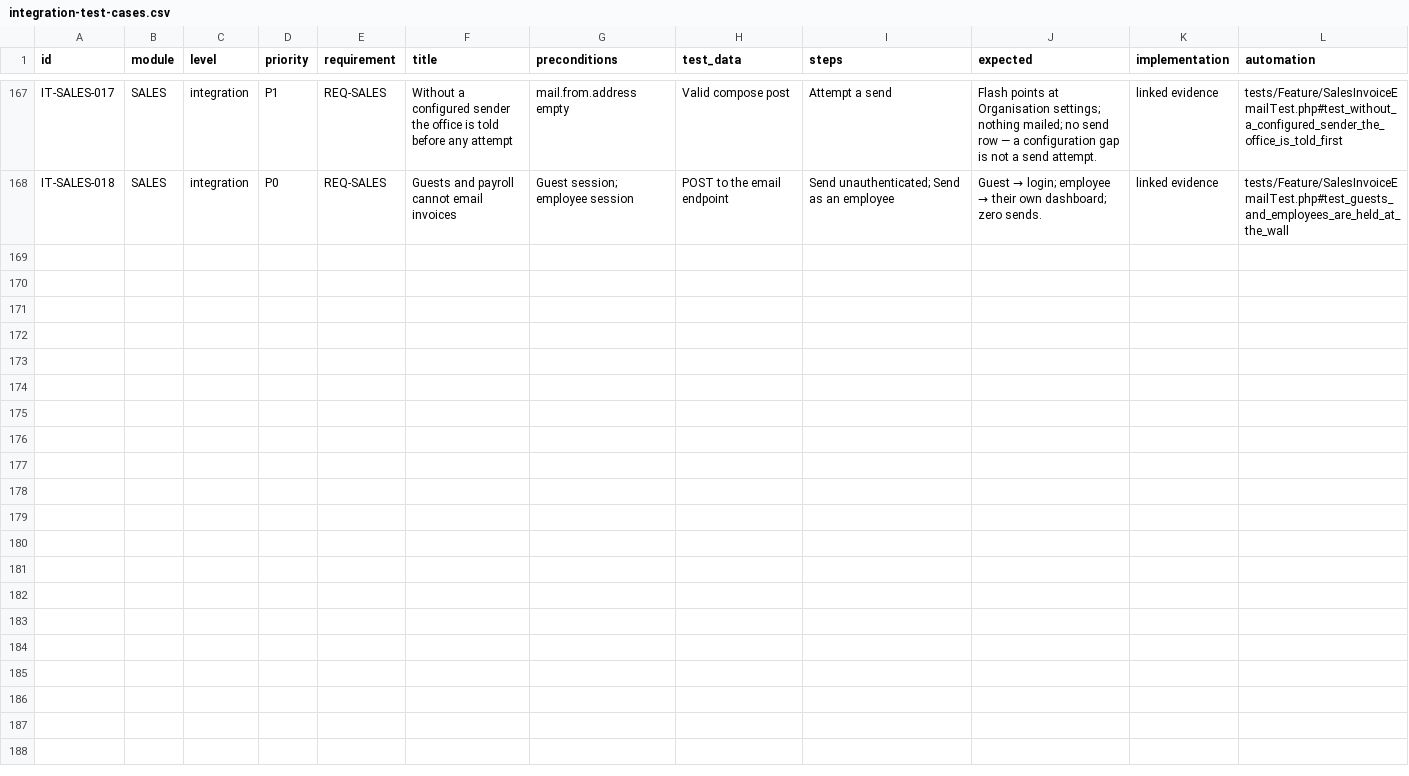
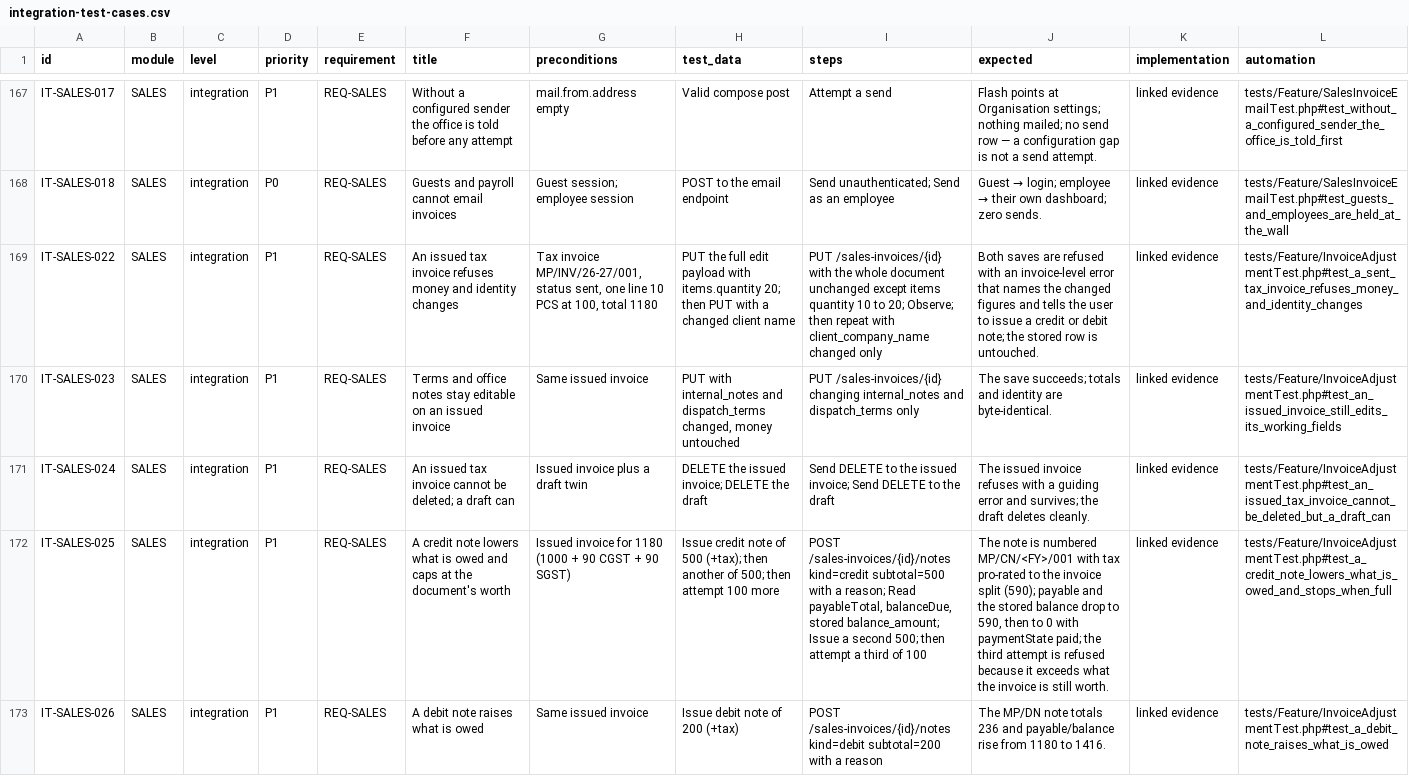
Before and after one commit to hardiskbohra/misspack-erp, a CSV file: docs/testing/integration-test-cases.csv, drawn as a sheet; only a part is shown, gaps mark what is left out; the diff covers the shown part only; the diff names each change by its address in the sheet, - before the commit and + after, or states it on an @@ line.

Commit message:
sales invoices: corrections are documents, not edits (audit §3.5 P1)
An issued tax invoice becomes a legal document:

- app/Services/SalesInvoiceAdjustment::assertMoneyFieldsUnchanged refuses any
  update that moves number, client identity, billing address, GSTIN, place of
  supply, GST split, currency, invoice date, charges, the opening receipt or a
  saved line on an issued tax invoice, naming exactly what moved and telling
  the user to issue a note instead. assertDeletable refuses deleting one.
  Drafts, proformas and the working fields (terms, notes, transport, portal,
  due date) stay editable.
- Credit notes lower, debit notes raise, what the client owes; numbered
  MP/CN|DN/{FY}/NNN with the invoices' own financial-year rule; reason
  required; immutable once issued — a wrong note is cancelled with its own
  reason and stays on record.
- A sales return is one flow: line quantities capped at invoiced minus
  already-returned, pro-rated tax, the restock flag for the inventory ledger
  that follows, and the credit note posted in the same transaction.
- Money nets through SalesInvoice::payableTotal() and its SQL spelling
  PAYABLE_TOTAL_SQL (receivable - live credits + live debits): balanceDue,
  advanceAmount, paymentState, the listing's outstanding/overdue tiles, the
  payment filter and CSV exports all read the one rule; RECEIVED_SQL is never
  touched — what was paid was paid. balance_amount, the stored copy other
  ledgers read, re-syncs on every issue and cancel.
- Record page gains the Adjustments & returns card with the three dialogs
  (credit/debit, return, cancel) and every note prints on the invoice
  letterhead, cancelled ones stamped.
- tests/Feature/InvoiceAdjustmentTest.php pins all ten behaviours
  (IT-SALES-022…030 in the catalogue).

Co-authored-by: arena-agent <297053741+arena-agent@users.noreply.github.com>

```diff
--- a/docs/testing/integration-test-cases.csv
+++ b/docs/testing/integration-test-cases.csv
+row 169: IT-SALES-022 | SALES | integration | P1 | REQ-SALES | An issued tax invoice refuses money and identity changes | Tax invoice MP/INV/26-27/001, status sent, one line 10 PCS at 100, total 1180 | PUT the full edit payload with items.quantity 20; then PUT with a changed client name | PUT /sales-invoices/{id} with the whole document unchanged except items quantity 10 to 20; Observe; then repeat with client_company_name changed only | Both saves are refused with an invoice-level error that names the changed figures and tells the user to issue a credit or debit note; the stored row is untouched. | linked evidence | tests/Feature/InvoiceAdjustmentTest.php#test_a_sent_tax_invoice_refuses_money_and_identity_changes
+row 170: IT-SALES-023 | SALES | integration | P1 | REQ-SALES | Terms and office notes stay editable on an issued invoice | Same issued invoice | PUT with internal_notes and dispatch_terms changed, money untouched | PUT /sales-invoices/{id} changing internal_notes and dispatch_terms only | The save succeeds; totals and identity are byte-identical. | linked evidence | tests/Feature/InvoiceAdjustmentTest.php#test_an_issued_invoice_still_edits_its_working_fields
+row 171: IT-SALES-024 | SALES | integration | P1 | REQ-SALES | An issued tax invoice cannot be deleted; a draft can | Issued invoice plus a draft twin | DELETE the issued invoice; DELETE the draft | Send DELETE to the issued invoice; Send DELETE to the draft | The issued invoice refuses with a guiding error and survives; the draft deletes cleanly. | linked evidence | tests/Feature/InvoiceAdjustmentTest.php#test_an_issued_tax_invoice_cannot_be_deleted_but_a_draft_can
+row 172: IT-SALES-025 | SALES | integration | P1 | REQ-SALES | A credit note lowers what is owed and caps at the document's worth | Issued invoice for 1180 (1000 + 90 CGST + 90 SGST) | Issue credit note of 500 (+tax); then another of 500; then attempt 100 more | POST /sales-invoices/{id}/notes kind=credit subtotal=500 with a reason; Read payableTotal, balanceDue, stored balance_amount; Issue a second 500; then attempt a third of 100 | The note is numbered MP/CN/<FY>/001 with tax pro-rated to the invoice split (590); payable and the stored balance drop to 590, then to 0 with paymentState paid; the third attempt is refused because it exceeds what the invoice is still worth. | linked evidence | tests/Feature/InvoiceAdjustmentTest.php#test_a_credit_note_lowers_what_is_owed_and_stops_when_full
+row 173: IT-SALES-026 | SALES | integration | P1 | REQ-SALES | A debit note raises what is owed | Same issued invoice | Issue debit note of 200 (+tax) | POST /sales-invoices/{id}/notes kind=debit subtotal=200 with a reason | The MP/DN note totals 236 and payable/balance rise from 1180 to 1416. | linked evidence | tests/Feature/InvoiceAdjustmentTest.php#test_a_debit_note_raises_what_is_owed
```
Also changed, not shown: 4 added rows elsewhere in this file, 23 other files.
